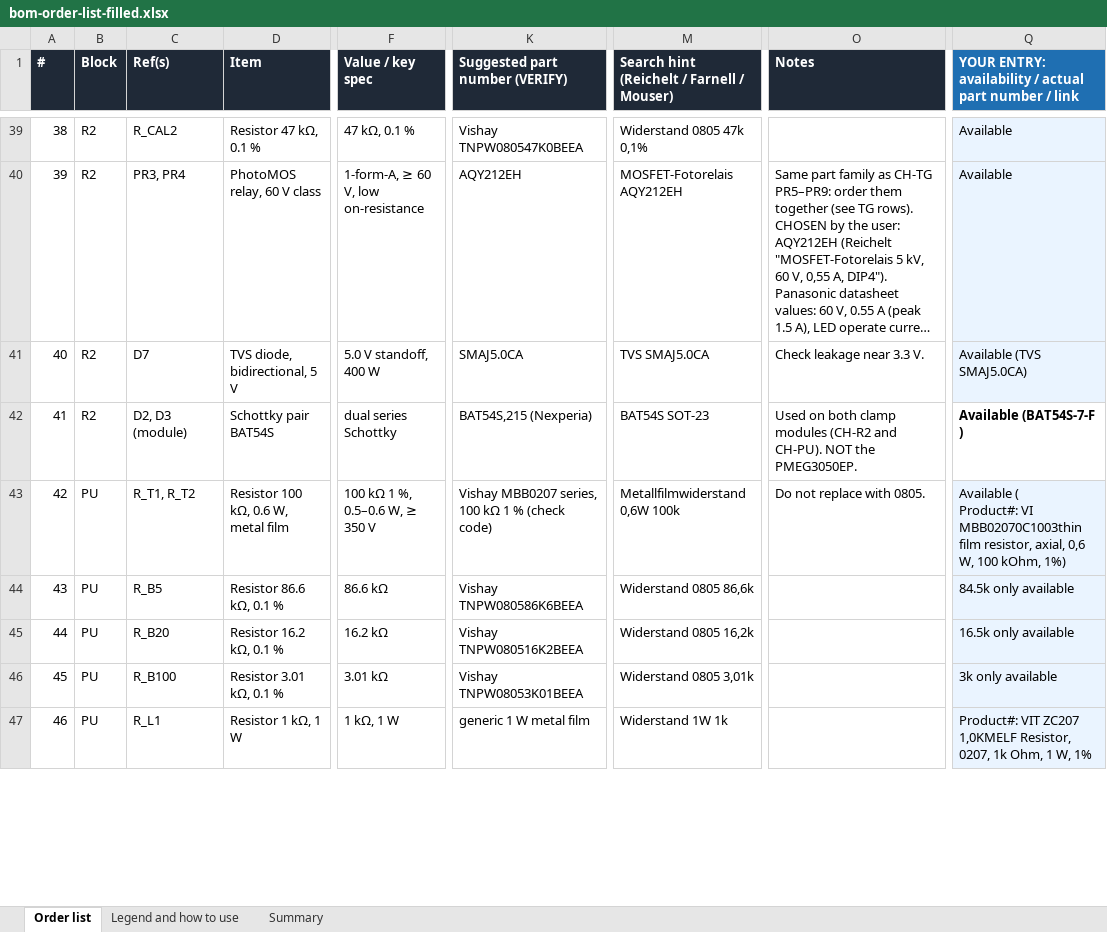
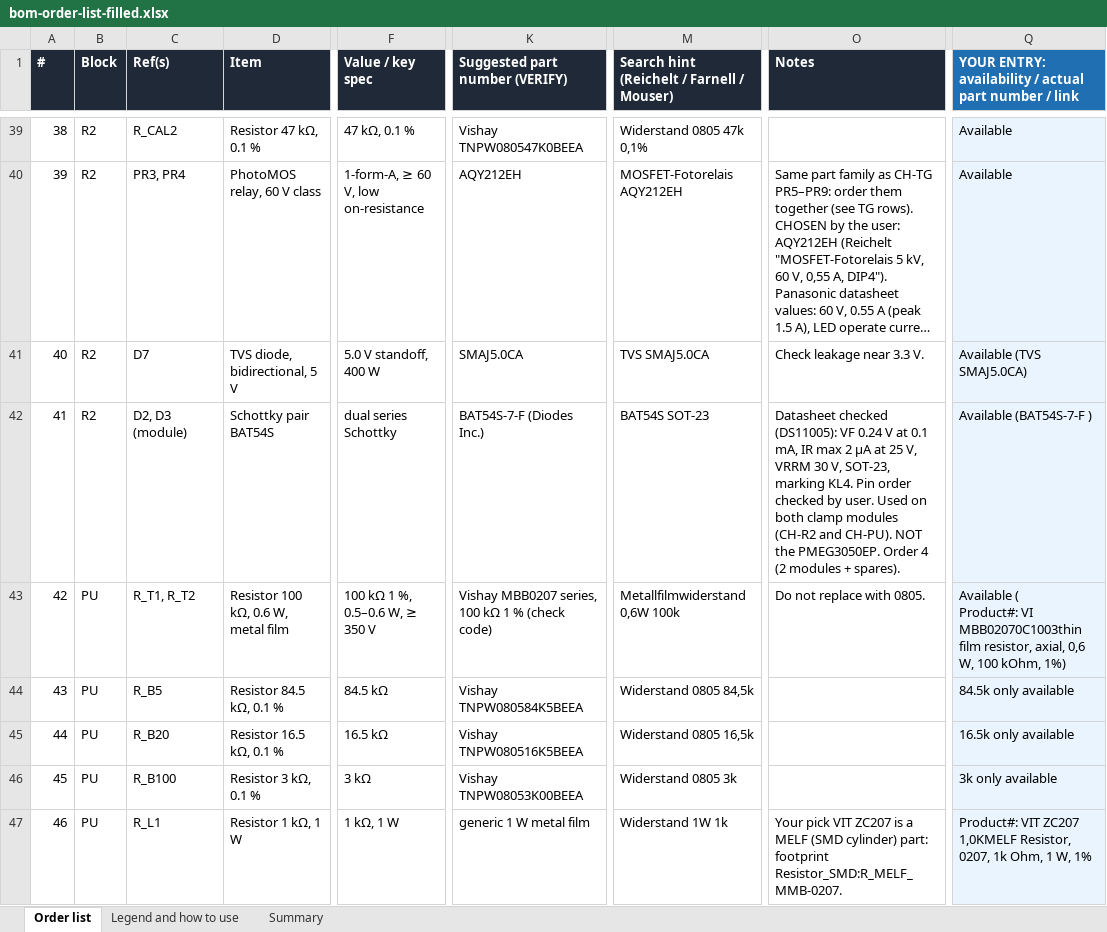
Before and after one commit to sagarshrikant/bike-coils-tester, an Excel workbook: hardware/bom-order-list-filled.xlsx, sheet Order list, drawn as a sheet; only a part is shown, gaps mark what is left out; long unchanged cells end in …; values as stored, in another font and other column widths than the file's, no borders; charts and pictures not drawn; the diff covers the shown part only; the diff names each change by its address in the sheet, - before the commit and + after, or states it on an @@ line.

```diff
--- a/hardware/bom-order-list-filled.xlsx (sheet Order list)
+++ b/hardware/bom-order-list-filled.xlsx (sheet Order list)
-K42 (Suggested part number (VERIFY)): BAT54S,215 (Nexperia)
+K42 (Suggested part number (VERIFY)): BAT54S-7-F (Diodes Inc.)
-O42 (Notes): Used on both clamp modules (CH-R2 and CH-PU). NOT the PMEG3050EP.
+O42 (Notes): Datasheet checked (DS11005): VF 0.24 V at 0.1 mA, IR max 2 µA at 25 V, VRRM 30 V, SOT-23, marking KL4. Pin order checked by user. Used on both clamp modules (CH-R2 and CH-PU). NOT the PMEG3050EP. Order 4 (2 modules + spares).
@@ Q42 fill: none → #EAF4FF, bold: on → off @@
-D44 (Item): Resistor 86.6 kΩ, 0.1 %
+D44 (Item): Resistor 84.5 kΩ, 0.1 %
-F44 (Value / key spec): 86.6 kΩ
+F44 (Value / key spec): 84.5 kΩ
-K44 (Suggested part number (VERIFY)): Vishay TNPW080586K6BEEA
+K44 (Suggested part number (VERIFY)): Vishay TNPW080584K5BEEA
-M44: Widerstand 0805 86,6k
+M44: Widerstand 0805 84,5k
-D45 (Item): Resistor 16.2 kΩ, 0.1 %
+D45 (Item): Resistor 16.5 kΩ, 0.1 %
-F45 (Value / key spec): 16.2 kΩ
+F45 (Value / key spec): 16.5 kΩ
-K45 (Suggested part number (VERIFY)): Vishay TNPW080516K2BEEA
+K45 (Suggested part number (VERIFY)): Vishay TNPW080516K5BEEA
-M45: Widerstand 0805 16,2k
+M45: Widerstand 0805 16,5k
-D46 (Item): Resistor 3.01 kΩ, 0.1 %
+D46 (Item): Resistor 3 kΩ, 0.1 %
-F46 (Value / key spec): 3.01 kΩ
+F46 (Value / key spec): 3 kΩ
-K46 (Suggested part number (VERIFY)): Vishay TNPW08053K01BEEA
+K46 (Suggested part number (VERIFY)): Vishay TNPW08053K00BEEA
-M46: Widerstand 0805 3,01k
+M46: Widerstand 0805 3k
-O47 (Notes): (empty)
+O47 (Notes): Your pick VIT ZC207 is a MELF (SMD cylinder) part: footprint Resistor_SMD:R_MELF_MMB-0207.
```
Also changed, not shown: 30 edited cells and cell formats elsewhere in this sheet, hardware/bom-order-list.xlsx, 2 other files.
